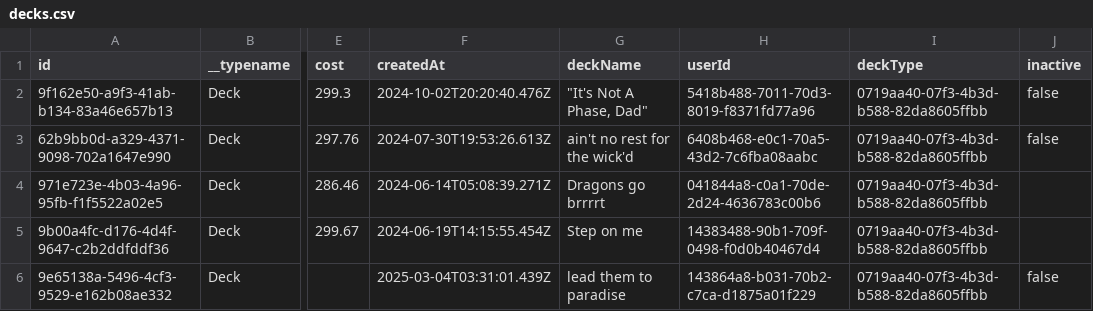
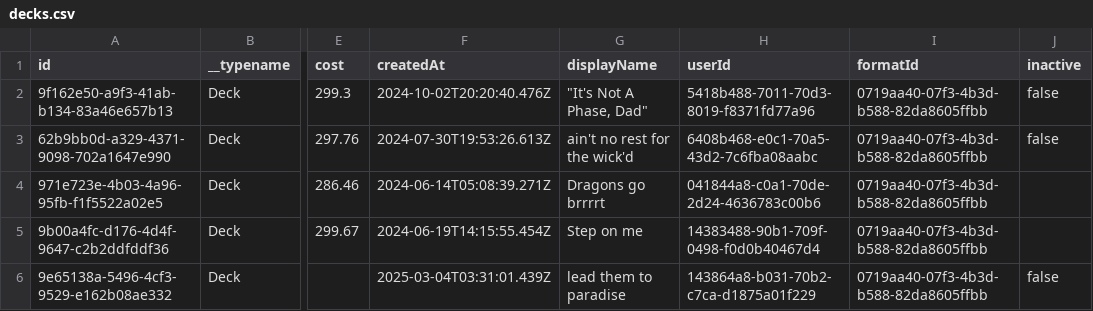
Before and after one commit to odevine/edh-tracker, a CSV file: scripts/seed-data/decks.csv, drawn as a sheet; only a part is shown, gaps mark what is left out; the diff names each change by its address in the sheet, - before the commit and + after, or states it on an @@ line.

```diff
--- a/scripts/seed-data/decks.csv
+++ b/scripts/seed-data/decks.csv
-G1: deckName
+G1: displayName
-I1: deckType
+I1: formatId
```
Also changed, not shown: scripts/seed-data/formats.csv, 19 other files.
